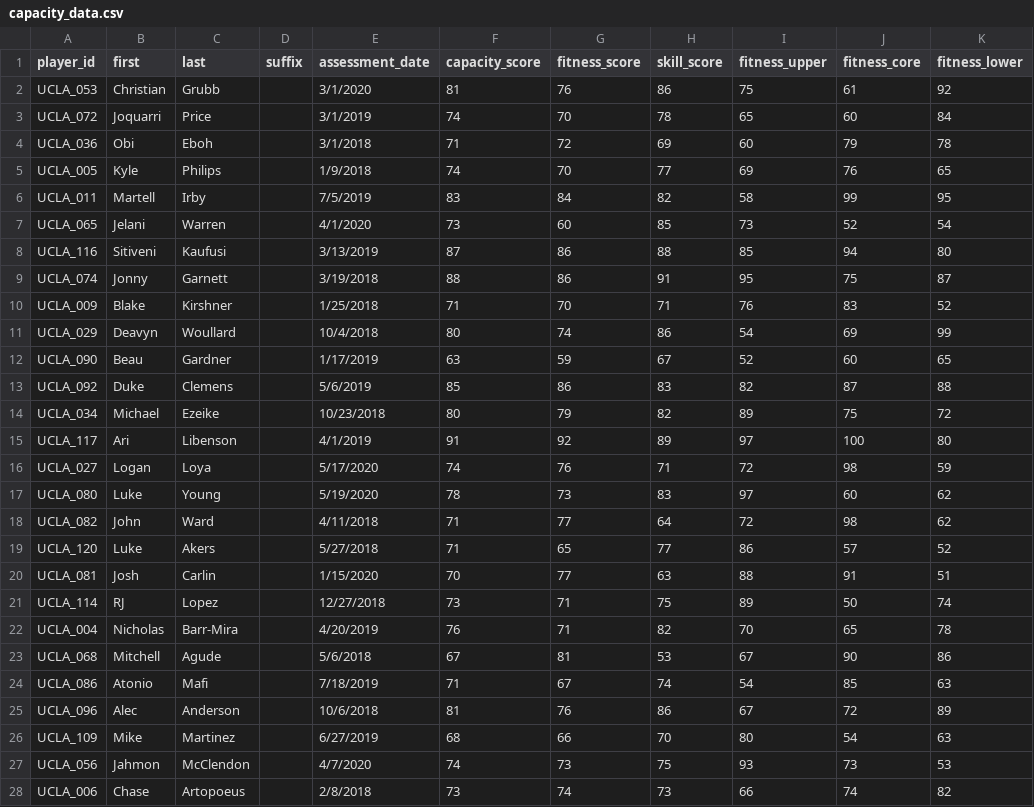
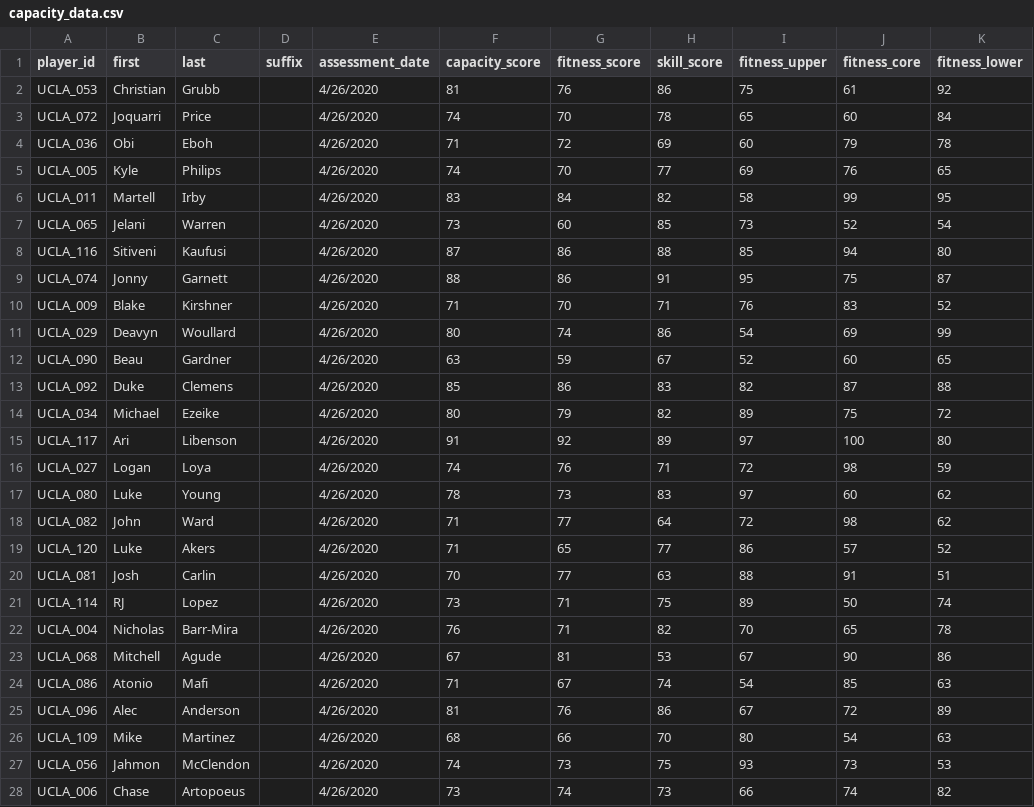
Before and after one commit to breakawaydata/csu-app, a CSV file: src/data/production/capacity_data.csv, drawn as a sheet; only a part is shown; the diff covers the shown part only; the diff names each change by its address in the sheet, - before the commit and + after, or states it on an @@ line.

```diff
--- a/src/data/production/capacity_data.csv
+++ b/src/data/production/capacity_data.csv
-E2 (assessment_date): 3/1/2020
+E2 (assessment_date): 4/26/2020
-E3 (assessment_date): 3/1/2019
+E3 (assessment_date): 4/26/2020
-E4 (assessment_date): 3/1/2018
+E4 (assessment_date): 4/26/2020
-E5 (assessment_date): 1/9/2018
+E5 (assessment_date): 4/26/2020
-E6 (assessment_date): 7/5/2019
+E6 (assessment_date): 4/26/2020
-E7 (assessment_date): 4/1/2020
+E7 (assessment_date): 4/26/2020
-E8 (assessment_date): 3/13/2019
+E8 (assessment_date): 4/26/2020
-E9 (assessment_date): 3/19/2018
+E9 (assessment_date): 4/26/2020
-E10 (assessment_date): 1/25/2018
+E10 (assessment_date): 4/26/2020
-E11 (assessment_date): 10/4/2018
+E11 (assessment_date): 4/26/2020
-E12 (assessment_date): 1/17/2019
+E12 (assessment_date): 4/26/2020
-E13 (assessment_date): 5/6/2019
+E13 (assessment_date): 4/26/2020
-E14 (assessment_date): 10/23/2018
+E14 (assessment_date): 4/26/2020
-E15 (assessment_date): 4/1/2019
+E15 (assessment_date): 4/26/2020
-E16 (assessment_date): 5/17/2020
+E16 (assessment_date): 4/26/2020
-E17 (assessment_date): 5/19/2020
+E17 (assessment_date): 4/26/2020
-E18 (assessment_date): 4/11/2018
+E18 (assessment_date): 4/26/2020
-E19 (assessment_date): 5/27/2018
+E19 (assessment_date): 4/26/2020
-E20 (assessment_date): 1/15/2020
+E20 (assessment_date): 4/26/2020
-E21 (assessment_date): 12/27/2018
+E21 (assessment_date): 4/26/2020
-E22 (assessment_date): 4/20/2019
+E22 (assessment_date): 4/26/2020
-E23 (assessment_date): 5/6/2018
+E23 (assessment_date): 4/26/2020
-E24 (assessment_date): 7/18/2019
+E24 (assessment_date): 4/26/2020
-E25 (assessment_date): 10/6/2018
+E25 (assessment_date): 4/26/2020
-E26 (assessment_date): 6/27/2019
+E26 (assessment_date): 4/26/2020
-E27 (assessment_date): 4/7/2020
+E27 (assessment_date): 4/26/2020
-E28 (assessment_date): 2/8/2018
+E28 (assessment_date): 4/26/2020
```
Also changed, not shown: 94 edited cells elsewhere in this file, 2 other files.
